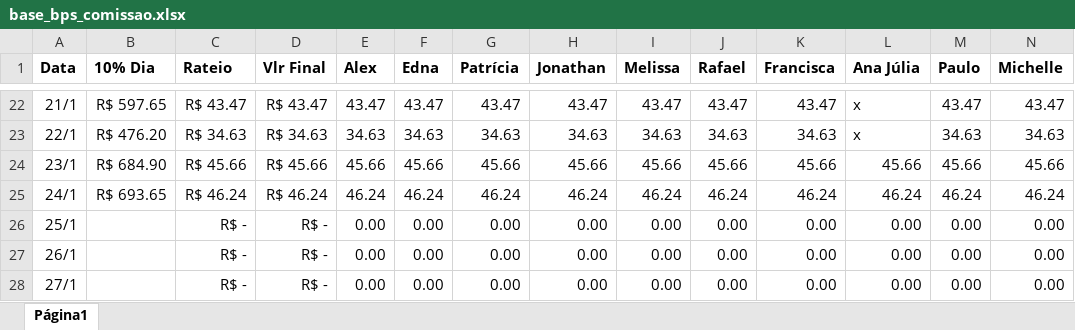
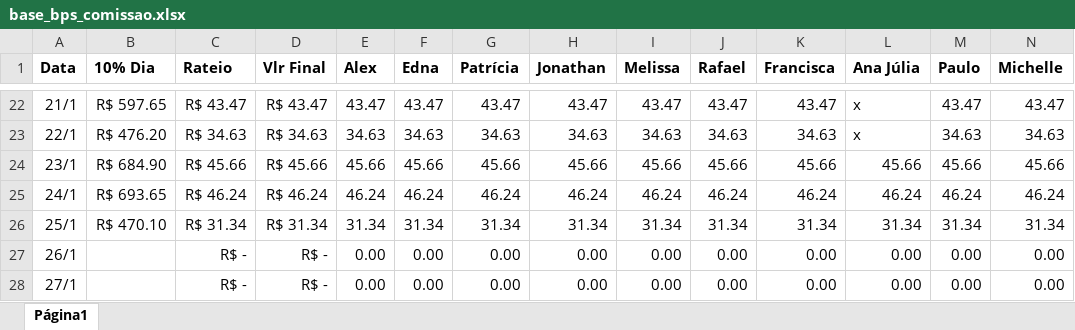
Before and after one commit to alexpereira82log-ui/scada_cafe, an Excel workbook: base_bps_comissao.xlsx, sheet Página1, drawn as a sheet; only a part is shown, gaps mark what is left out; values as stored, in another font and other column widths than the file's, no borders; charts and pictures not drawn; the diff covers the shown part only; the diff names each change by its address in the sheet, - before the commit and + after, or states it on an @@ line.

```diff
--- a/base_bps_comissao.xlsx (sheet Página1)
+++ b/base_bps_comissao.xlsx (sheet Página1)
-B26 (10% Dia): (empty)
+B26 (10% Dia): R$ 470.10
-C26 (Rateio): R$ -
+C26 (Rateio): R$ 31.34
-D26 (Vlr Final): R$ -
+D26 (Vlr Final): R$ 31.34
-E26 (Alex): 0.00
+E26 (Alex): 31.34
-F26 (Edna): 0.00
+F26 (Edna): 31.34
-G26 (Patrícia): 0.00
+G26 (Patrícia): 31.34
-H26 (Jonathan): 0.00
+H26 (Jonathan): 31.34
-I26 (Melissa): 0.00
+I26 (Melissa): 31.34
-J26 (Rafael): 0.00
+J26 (Rafael): 31.34
-K26 (Francisca): 0.00
+K26 (Francisca): 31.34
-L26 (Ana Júlia): 0.00
+L26 (Ana Júlia): 31.34
-M26 (Paulo): 0.00
+M26 (Paulo): 31.34
-N26 (Michelle): 0.00
+N26 (Michelle): 31.34
```
Also changed, not shown: 2 edited cells elsewhere in this sheet, base_bps.xlsx, base_bps_perdas.xlsx, 5 other files.
